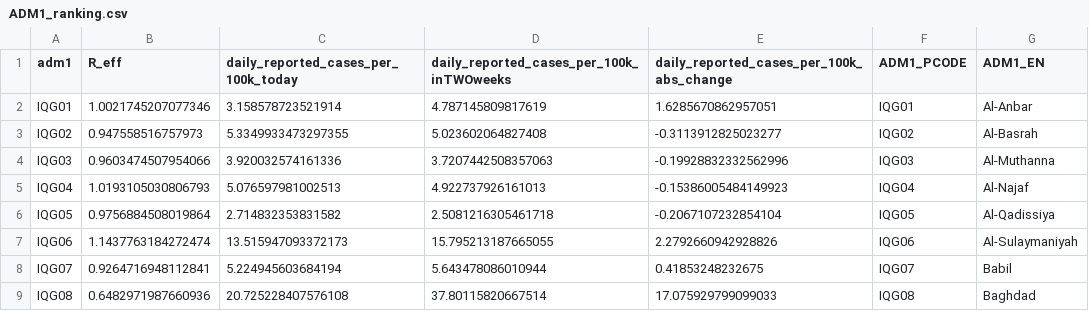
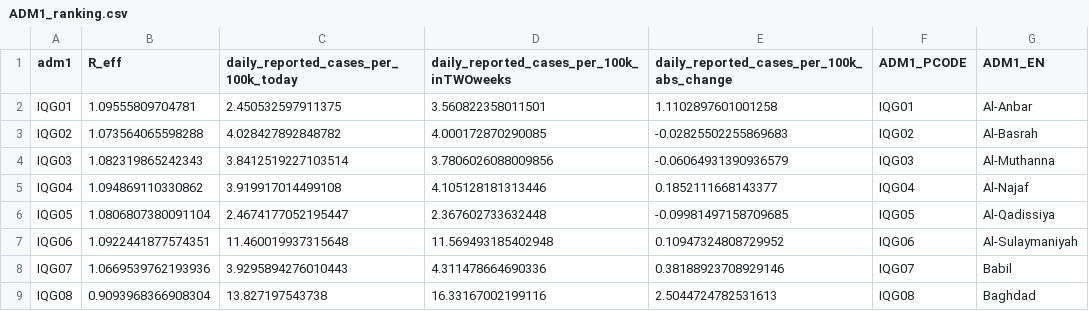
Before and after one commit to OCHA-DAP/pa-COVID-model-reports, a CSV file: Outputs/IRQ/ADM1_ranking.csv, drawn as a sheet; only a part is shown; the diff covers the shown part only.

Commit message:
Outputs 27-10 IRQ

```diff
--- a/Outputs/IRQ/ADM1_ranking.csv
+++ b/Outputs/IRQ/ADM1_ranking.csv
@@ -1,9 +1,9 @@
 adm1,R_eff,daily_reported_cases_per_100k_today,daily_reported_cases_per_100k_inTWOweeks,daily_reported_cases_per_100k_abs_change,ADM1_PCODE,ADM1_EN
-IQG01,1.0021745207077346,3.158578723521914,4.787145809817619,1.6285670862957051,IQG01,Al-Anbar
-IQG02,0.947558516757973,5.3349933473297355,5.023602064827408,-0.3113912825023277,IQG02,Al-Basrah
-IQG03,0.9603474507954066,3.920032574161336,3.7207442508357063,-0.19928832332562996,IQG03,Al-Muthanna
-IQG04,1.0193105030806793,5.076597981002513,4.922737926161013,-0.15386005484149923,IQG04,Al-Najaf
-IQG05,0.9756884508019864,2.714832353831582,2.5081216305461718,-0.2067107232854104,IQG05,Al-Qadissiya
-IQG06,1.1437763184272474,13.515947093372173,15.795213187665055,2.2792660942928826,IQG06,Al-Sulaymaniyah
-IQG07,0.9264716948112841,5.224945603684194,5.643478086010944,0.41853248232675,IQG07,Babil
-IQG08,0.6482971987660936,20.725228407576108,37.80115820667514,17.075929799099033,IQG08,Baghdad
+IQG01,1.09555809704781,2.450532597911375,3.560822358011501,1.1102897601001258,IQG01,Al-Anbar
+IQG02,1.073564065598288,4.028427892848782,4.000172870290085,-0.02825502255869683,IQG02,Al-Basrah
+IQG03,1.082319865242343,3.8412519227103514,3.7806026088009856,-0.06064931390936579,IQG03,Al-Muthanna
+IQG04,1.094869110330862,3.919917014499108,4.105128181313446,0.1852111668143377,IQG04,Al-Najaf
+IQG05,1.0806807380091104,2.4674177052195447,2.367602733632448,-0.09981497158709685,IQG05,Al-Qadissiya
+IQG06,1.0922441877574351,11.460019937315648,11.569493185402948,0.10947324808729952,IQG06,Al-Sulaymaniyah
+IQG07,1.0669539762193936,3.9295894276010443,4.311478664690336,0.38188923708929146,IQG07,Babil
+IQG08,0.9093968366908304,13.827197543738,16.33167002199116,2.5044724782531613,IQG08,Baghdad
```
Also changed, not shown: 40 edited cells elsewhere in this file, automated_reports/report_metrics/IRQ_results.csv, 14 other files.
